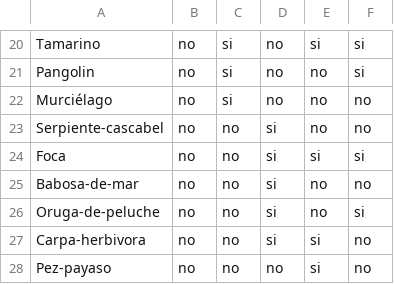
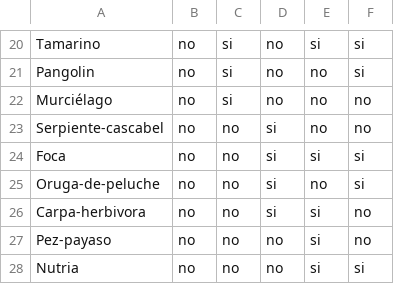
Before and after one commit to AndresSalazar19/ED_P1_Sistema-de-Toma-de-Decisiones_Grupo09, a CSV file: Luffynator/src/main/java/archivos/ArchivoRespuestas.csv, drawn as a sheet; only a part is shown, gaps mark what is left out; the shorter side is filled out with more unchanged rows; the diff names each change by its address in the sheet, - before the commit and + after, or states it on an @@ line.

```diff
--- a/Luffynator/src/main/java/archivos/ArchivoRespuestas.csv
+++ b/Luffynator/src/main/java/archivos/ArchivoRespuestas.csv
-row 25: Babosa-de-mar | no | no | si | no | no
```
Also changed, not shown: 10 other files.
